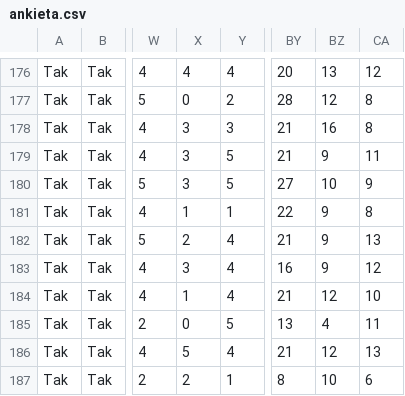
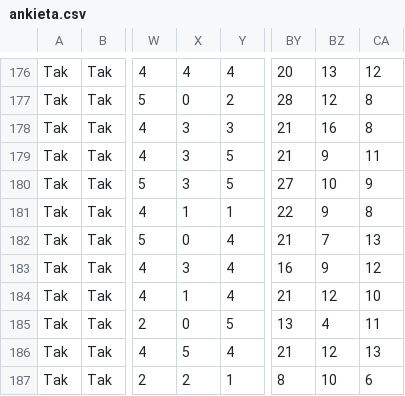
Before and after one commit to Guzioz/Wypalenie-studenckie, a CSV file: ankieta.csv, drawn as a sheet; only a part is shown, gaps mark what is left out; the diff covers the shown part only; the diff names each change by its address in the sheet, - before the commit and + after, or states it on an @@ line.

```diff
--- a/ankieta.csv
+++ b/ankieta.csv
-X182: 2
+X182: 0
-BZ182: 9
+BZ182: 7
```
Also changed, not shown: 13 edited cells elsewhere in this file, 2 other files.
